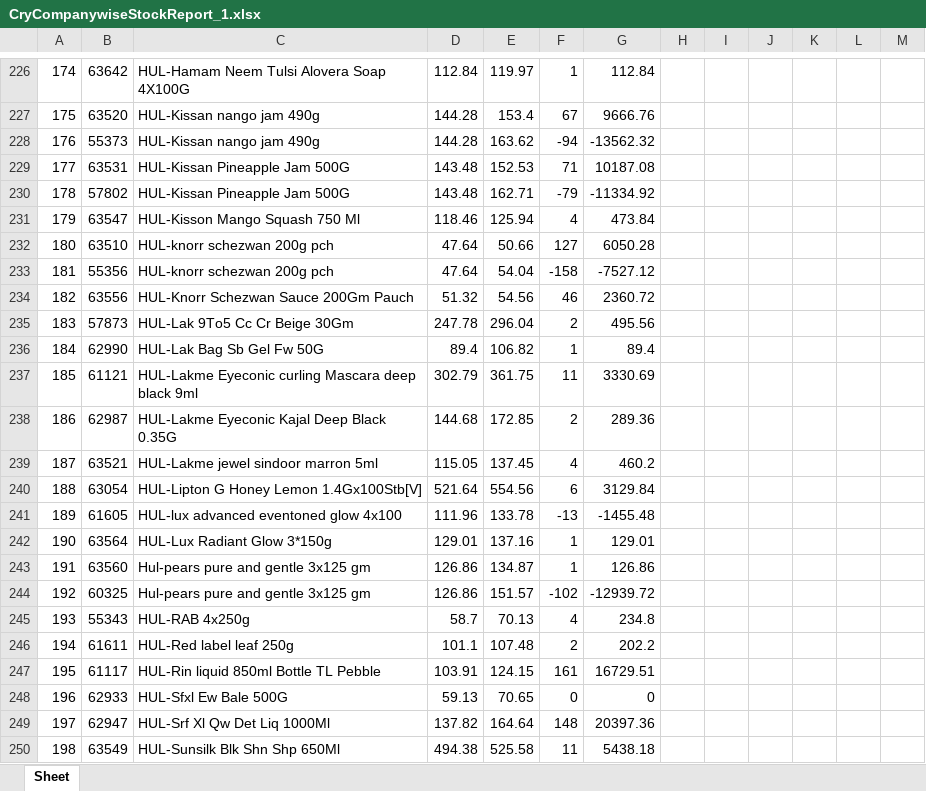
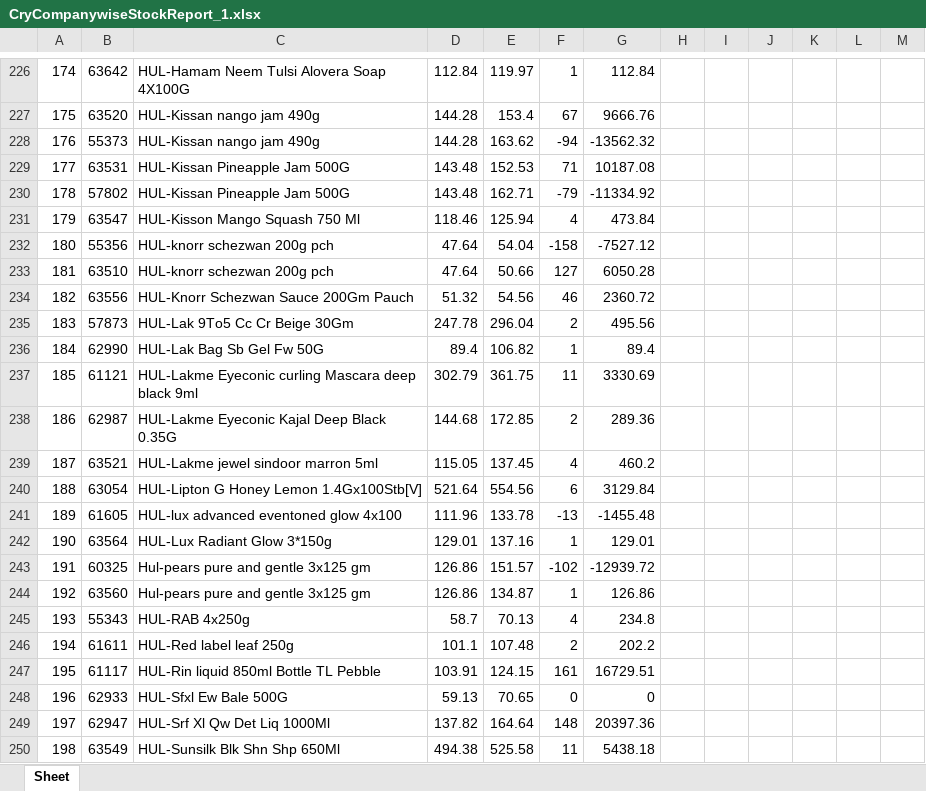
Before and after one commit to PC-Canteen/pc_canteen, an Excel workbook: CryCompanywiseStockReport_1.xlsx, sheet Sheet, drawn as a sheet; only a part is shown, gaps mark what is left out; values as stored, in another font and other column widths than the file's, no borders; removed rows and columns are numbered as before the commit, all else as after; the diff names each change by its address in the sheet, - before the commit and + after, or states it on an @@ line.

```diff
--- a/CryCompanywiseStockReport_1.xlsx (sheet Sheet)
+++ b/CryCompanywiseStockReport_1.xlsx (sheet Sheet)
-row 232: 180 | 63510 | HUL-knorr schezwan 200g pch | 47.64 | 50.66 | 127 | 6050.28
-A232: 181
+A232: 180
+row 233: 181 | 63510 | HUL-knorr schezwan 200g pch | 47.64 | 50.66 | 127 | 6050.28
-row 243: 191 | 63560 | Hul-pears pure and gentle 3x125 gm | 126.86 | 134.87 | 1 | 126.86
-A243: 192
+A243: 191
+row 244: 192 | 63560 | Hul-pears pure and gentle 3x125 gm | 126.86 | 134.87 | 1 | 126.86
```
